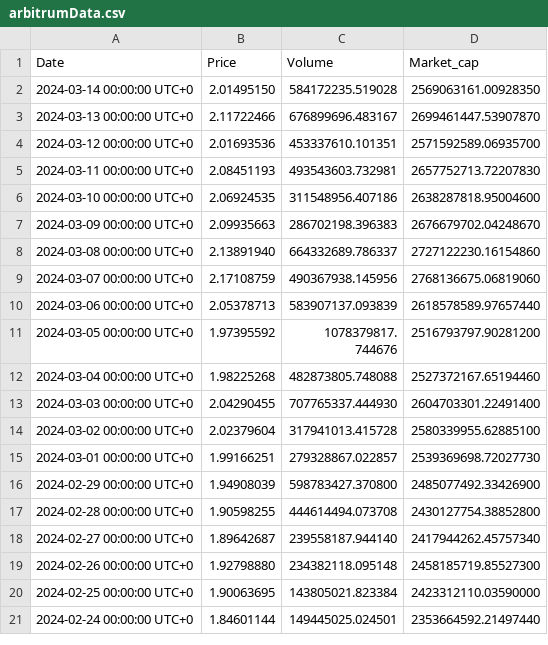
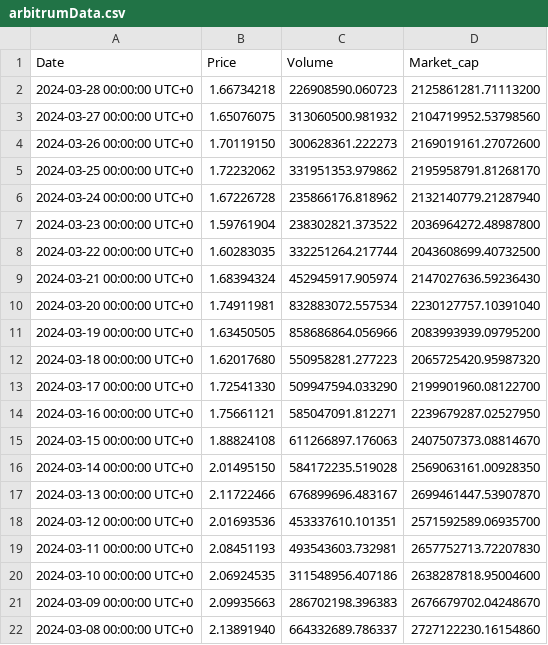
Before and after one commit to Retrera-Inc/blaze-quant-challenge, a CSV file: mar_2024/round_2/submissions/Team_Rizz/arbitrumData.csv, drawn as a sheet; only a part is shown; the shorter side is filled out with more unchanged rows.

```diff
--- a/mar_2024/round_2/submissions/Team_Rizz/arbitrumData.csv
+++ b/mar_2024/round_2/submissions/Team_Rizz/arbitrumData.csv
@@ -1,2 +1,16 @@
 "Date","Price","Volume","Market_cap"
+"2024-03-28 00:00:00 UTC+0","1.66734218","226908590.060723","2125861281.71113200"
+"2024-03-27 00:00:00 UTC+0","1.65076075","313060500.981932","2104719952.53798560"
+"2024-03-26 00:00:00 UTC+0","1.70119150","300628361.222273","2169019161.27072600"
+"2024-03-25 00:00:00 UTC+0","1.72232062","331951353.979862","2195958791.81268170"
+"2024-03-24 00:00:00 UTC+0","1.67226728","235866176.818962","2132140779.21287940"
+"2024-03-23 00:00:00 UTC+0","1.59761904","238302821.373522","2036964272.48987800"
+"2024-03-22 00:00:00 UTC+0","1.60283035","332251264.217744","2043608699.40732500"
+"2024-03-21 00:00:00 UTC+0","1.68394324","452945917.905974","2147027636.59236430"
+"2024-03-20 00:00:00 UTC+0","1.74911981","832883072.557534","2230127757.10391040"
+"2024-03-19 00:00:00 UTC+0","1.63450505","858686864.056966","2083993939.09795200"
+"2024-03-18 00:00:00 UTC+0","1.62017680","550958281.277223","2065725420.95987320"
+"2024-03-17 00:00:00 UTC+0","1.72541330","509947594.033290","2199901960.08122700"
+"2024-03-16 00:00:00 UTC+0","1.75661121","585047091.812271","2239679287.02527950"
+"2024-03-15 00:00:00 UTC+0","1.88824108","611266897.176063","2407507373.08814670"
 "2024-03-14 00:00:00 UTC+0","2.01495150","584172235.519028","2569063161.00928350"
```
Also changed, not shown: 1 other file.
